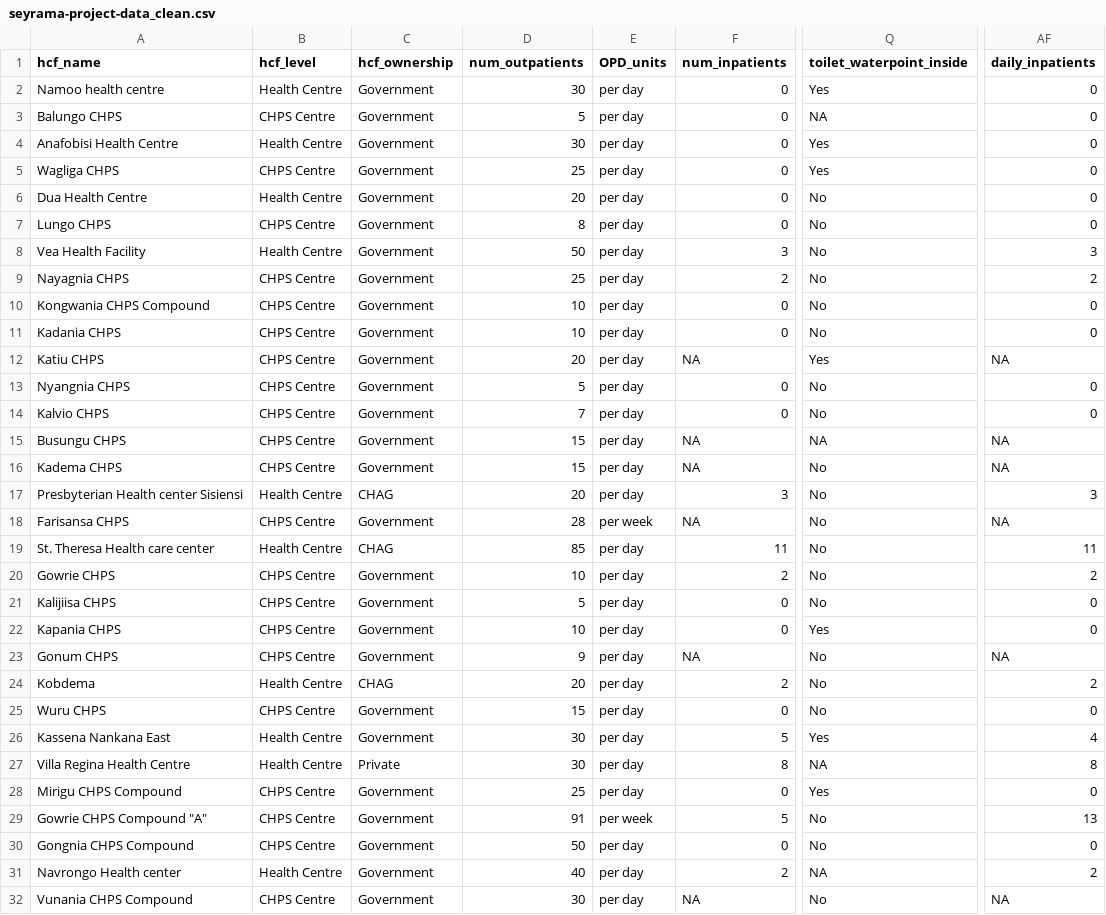
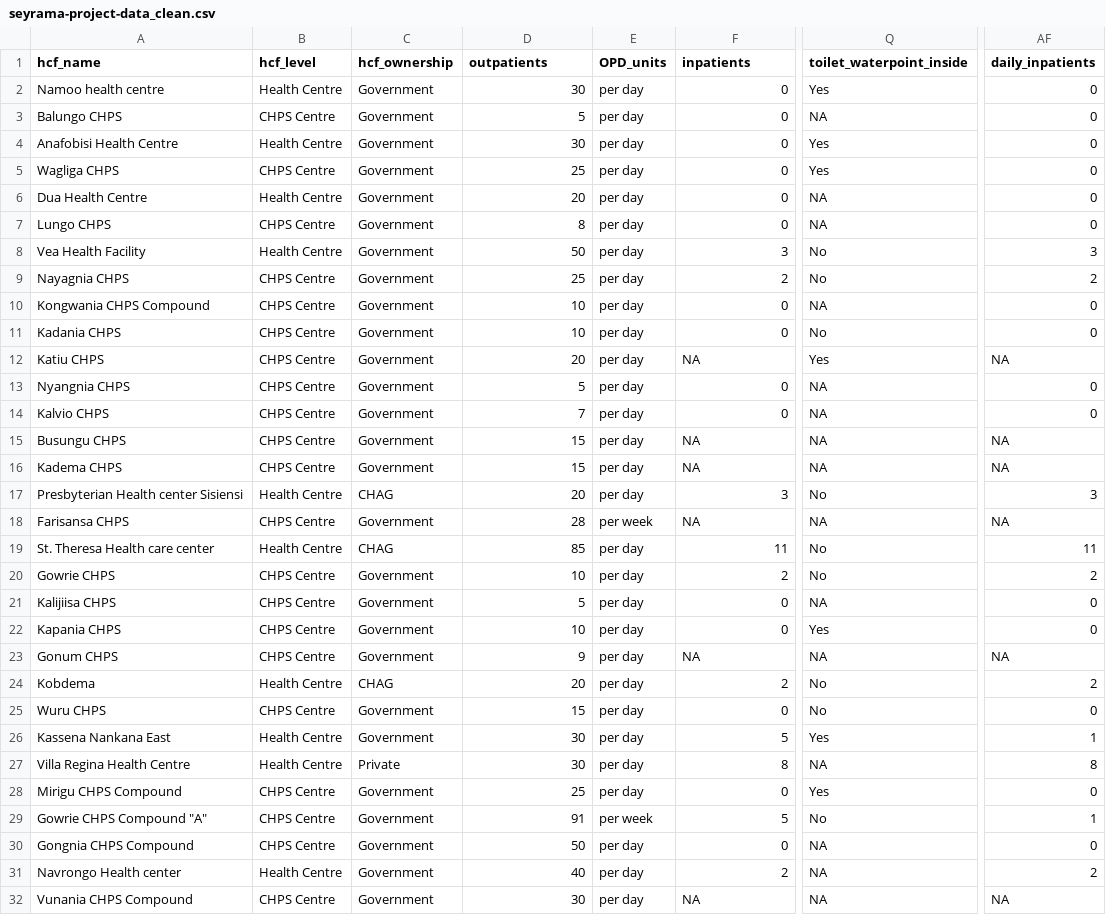
Before and after one commit to ds4owd-002/project-seyrama, a CSV file: data/processed/seyrama-project-data_clean.csv, drawn as a sheet; only a part is shown, gaps mark what is left out; the diff covers the shown part only; the diff names each change by its address in the sheet, - before the commit and + after, or states it on an @@ line.

Commit message:
variable name update started

```diff
--- a/data/processed/seyrama-project-data_clean.csv
+++ b/data/processed/seyrama-project-data_clean.csv
-D1: num_outpatients
+D1: outpatients
-F1: num_inpatients
+F1: inpatients
-Q6:Q7 (toilet_waterpoint_inside): No
+Q6:Q7 (toilet_waterpoint_inside): NA
-Q10 (toilet_waterpoint_inside): No
+Q10 (toilet_waterpoint_inside): NA
-Q13:Q14 (toilet_waterpoint_inside): No
+Q13:Q14 (toilet_waterpoint_inside): NA
-Q16 (toilet_waterpoint_inside): No
+Q16 (toilet_waterpoint_inside): NA
-Q18 (toilet_waterpoint_inside): No
+Q18 (toilet_waterpoint_inside): NA
-Q21 (toilet_waterpoint_inside): No
+Q21 (toilet_waterpoint_inside): NA
-Q23 (toilet_waterpoint_inside): No
+Q23 (toilet_waterpoint_inside): NA
-AF26 (daily_inpatients): 4
+AF26 (daily_inpatients): 1
-AF29 (daily_inpatients): 13
+AF29 (daily_inpatients): 1
-Q30 (toilet_waterpoint_inside): No
+Q30 (toilet_waterpoint_inside): NA
-Q32 (toilet_waterpoint_inside): No
+Q32 (toilet_waterpoint_inside): NA
```
Also changed, not shown: 3 edited cells elsewhere in this file, 1 other file.
